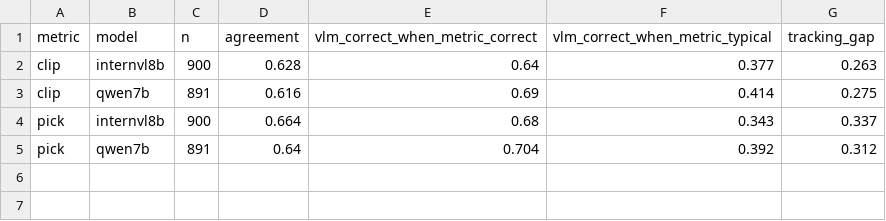
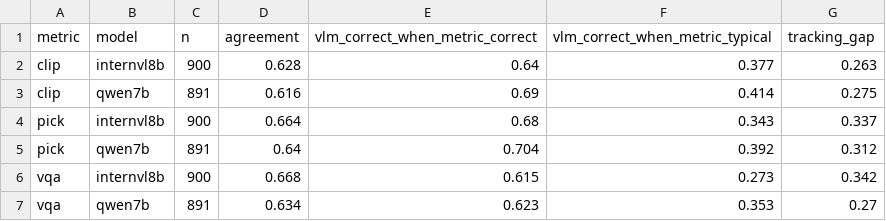
Before and after one commit to xchuan-li/cross_lingual_protobias, a CSV file: v3/experiments/exp3h_t2i_metrics/results/vlm_metric_tracking.csv, drawn as a sheet.

```diff
--- a/v3/experiments/exp3h_t2i_metrics/results/vlm_metric_tracking.csv
+++ b/v3/experiments/exp3h_t2i_metrics/results/vlm_metric_tracking.csv
@@ -5 +5,3 @@ pick,internvl8b,900,0.664,0.68,0.343,0.337
 pick,qwen7b,891,0.64,0.704,0.392,0.312
+vqa,internvl8b,900,0.668,0.615,0.273,0.342
+vqa,qwen7b,891,0.634,0.623,0.353,0.27
```
Also changed, not shown: v3/experiments/exp3h_t2i_metrics/results/metric_bias_by_attr.csv, v3/experiments/exp3h_t2i_metrics/results/metric_bias_by_subcategory.csv, 5 other files.
